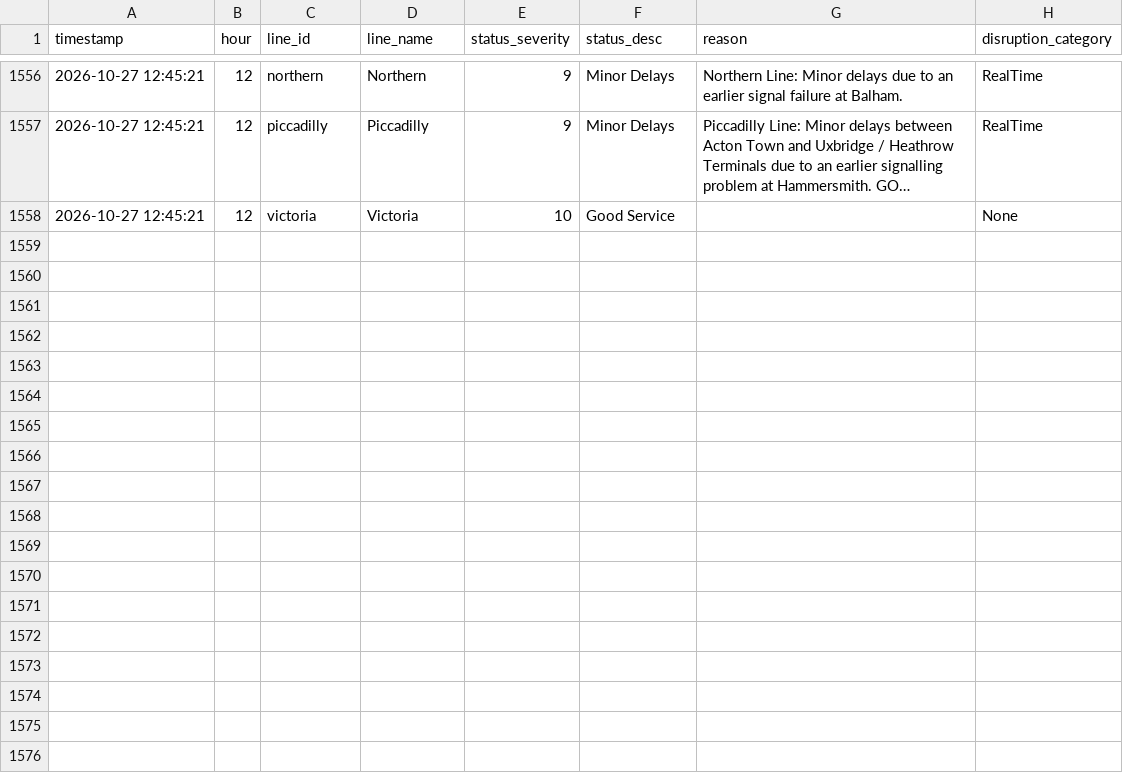
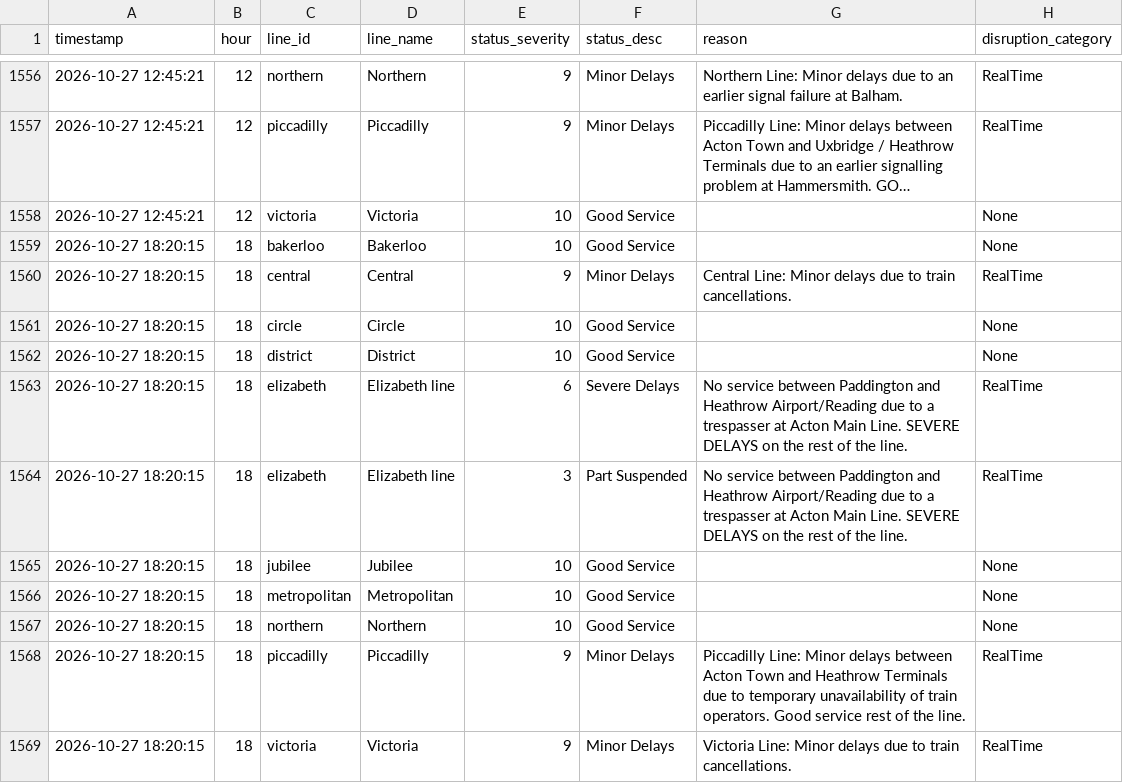
Before and after one commit to AbdulmalikAdam27/tfl-reliability-dashboard, a CSV file: data/line_status.csv, drawn as a sheet; only a part is shown, gaps mark what is left out; long unchanged cells end in …; the diff names each change by its address in the sheet, - before the commit and + after, or states it on an @@ line.

```diff
--- a/data/line_status.csv
+++ b/data/line_status.csv
+row 1559: 2026-10-27 18:20:15 | 18 | bakerloo | Bakerloo | 10 | Good Service |  | None
+row 1560: 2026-10-27 18:20:15 | 18 | central | Central | 9 | Minor Delays | Central Line: Minor delays due to train cancellations. | RealTime
+row 1561: 2026-10-27 18:20:15 | 18 | circle | Circle | 10 | Good Service |  | None
+row 1562: 2026-10-27 18:20:15 | 18 | district | District | 10 | Good Service |  | None
+row 1563: 2026-10-27 18:20:15 | 18 | elizabeth | Elizabeth line | 6 | Severe Delays | No service between Paddington and Heathrow Airport/Reading due to a trespasser at Acton Main Line. SEVERE DELAYS on the rest of the line. | RealTime
+row 1564: 2026-10-27 18:20:15 | 18 | elizabeth | Elizabeth line | 3 | Part Suspended | No service between Paddington and Heathrow Airport/Reading due to a trespasser at Acton Main Line. SEVERE DELAYS on the rest of the line. | RealTime
+row 1565: 2026-10-27 18:20:15 | 18 | jubilee | Jubilee | 10 | Good Service |  | None
+row 1566: 2026-10-27 18:20:15 | 18 | metropolitan | Metropolitan | 10 | Good Service |  | None
+row 1567: 2026-10-27 18:20:15 | 18 | northern | Northern | 10 | Good Service |  | None
+row 1568: 2026-10-27 18:20:15 | 18 | piccadilly | Piccadilly | 9 | Minor Delays | Piccadilly Line: Minor delays between Acton Town and Heathrow Terminals due to temporary unavailability of train operators. Good service rest of the line. | RealTime
+row 1569: 2026-10-27 18:20:15 | 18 | victoria | Victoria | 9 | Minor Delays | Victoria Line: Minor delays due to train cancellations. | RealTime
```
Also changed, not shown: data/arrivals_summary.csv, data/reliability_summary.csv.
